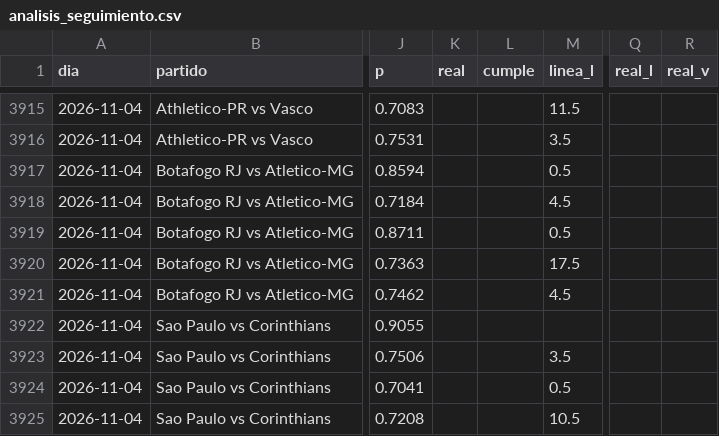
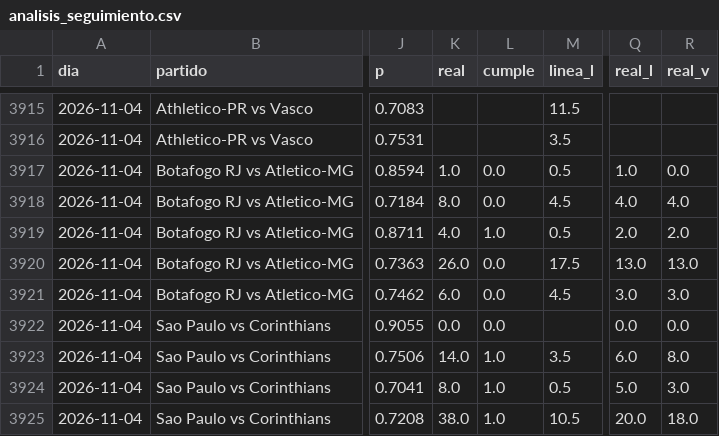
Before and after one commit to HectorMontiel/sharpicks, a CSV file: analisis_seguimiento.csv, drawn as a sheet; only a part is shown, gaps mark what is left out; the diff covers the shown part only; the diff names each change by its address in the sheet, - before the commit and + after, or states it on an @@ line.

```diff
--- a/analisis_seguimiento.csv
+++ b/analisis_seguimiento.csv
-K3917 (real): (empty)
+K3917 (real): 1.0
-L3917:L3918 (cumple): (empty)
+L3917:L3918 (cumple): 0.0
-Q3917 (real_l): (empty)
+Q3917 (real_l): 1.0
-R3917 (real_v): (empty)
+R3917 (real_v): 0.0
-K3918 (real): (empty)
+K3918 (real): 8.0
-Q3918 (real_l): (empty)
+Q3918 (real_l): 4.0
-R3918 (real_v): (empty)
+R3918 (real_v): 4.0
-K3919 (real): (empty)
+K3919 (real): 4.0
-L3919 (cumple): (empty)
+L3919 (cumple): 1.0
-Q3919 (real_l): (empty)
+Q3919 (real_l): 2.0
-R3919 (real_v): (empty)
+R3919 (real_v): 2.0
-K3920 (real): (empty)
+K3920 (real): 26.0
-L3920:L3922 (cumple): (empty)
+L3920:L3922 (cumple): 0.0
-Q3920 (real_l): (empty)
+Q3920 (real_l): 13.0
-R3920 (real_v): (empty)
+R3920 (real_v): 13.0
-K3921 (real): (empty)
+K3921 (real): 6.0
-Q3921 (real_l): (empty)
+Q3921 (real_l): 3.0
-R3921 (real_v): (empty)
+R3921 (real_v): 3.0
-K3922 (real): (empty)
+K3922 (real): 0.0
-Q3922 (real_l): (empty)
+Q3922 (real_l): 0.0
-R3922 (real_v): (empty)
+R3922 (real_v): 0.0
-K3923 (real): (empty)
+K3923 (real): 14.0
-L3923:L3925 (cumple): (empty)
+L3923:L3925 (cumple): 1.0
-Q3923 (real_l): (empty)
+Q3923 (real_l): 6.0
-R3923 (real_v): (empty)
+R3923 (real_v): 8.0
-K3924 (real): (empty)
+K3924 (real): 8.0
-Q3924 (real_l): (empty)
+Q3924 (real_l): 5.0
-R3924 (real_v): (empty)
+R3924 (real_v): 3.0
-K3925 (real): (empty)
+K3925 (real): 38.0
-Q3925 (real_l): (empty)
+Q3925 (real_l): 20.0
-R3925 (real_v): (empty)
+R3925 (real_v): 18.0
```
Also changed, not shown: 83 edited cells elsewhere in this file, arriesgadas_seguimiento.csv, historico_itf_vivo.csv, 24 other files.
